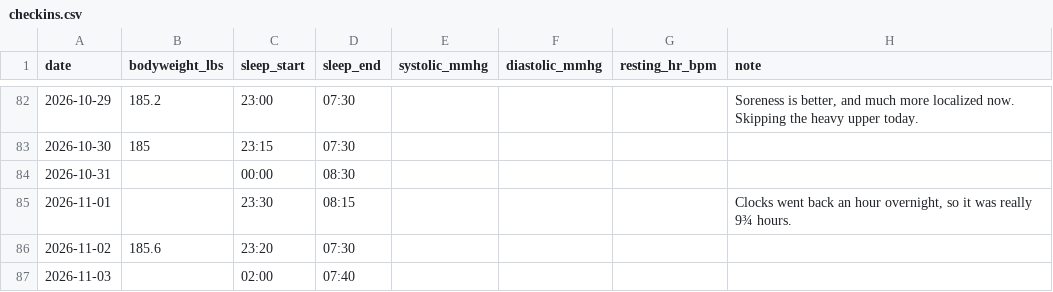
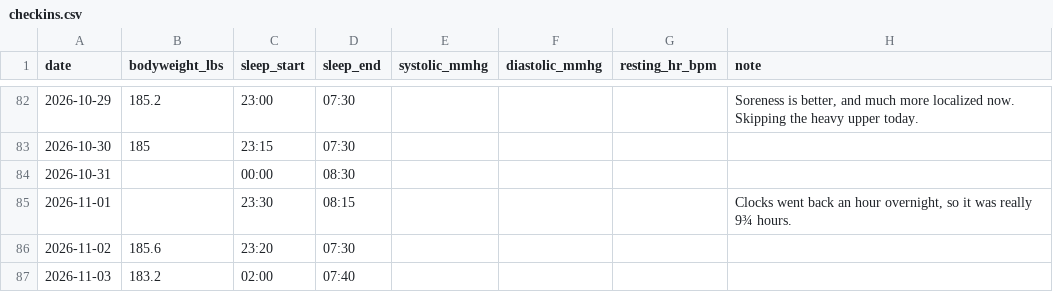
Before and after one commit to soldoutbudokan/Health, a CSV file: data/checkins.csv, drawn as a sheet; only a part is shown, gaps mark what is left out.

Commit message:
Log Nov 3 weigh-in: 183.2

```diff
--- a/data/checkins.csv
+++ b/data/checkins.csv
@@ -86,2 +86,2 @@ date,bodyweight_lbs,sleep_start,sleep_end,systolic_mmhg,diastolic_mmhg,resting_h
 2026-11-02,185.6,23:20,07:30,,,,
-2026-11-03,,02:00,07:40,,,,
+2026-11-03,183.2,02:00,07:40,,,,
```
